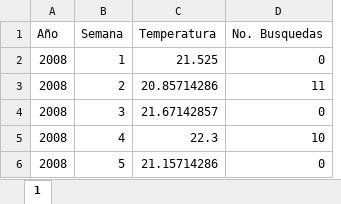
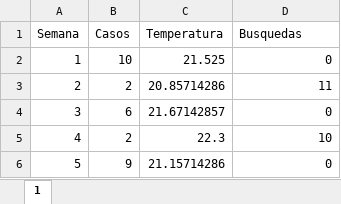
Before and after one commit to juanse962/Proyecto-integrador2, an Excel workbook: static/files/templates/ejemplo5.xlsx, sheet 1, drawn as a sheet; values as stored, in another font and other column widths than the file's, no borders; removed rows and columns are numbered as before the commit, all else as after; the diff names each change by its address in the sheet, - before the commit and + after, or states it on an @@ line.

```diff
--- a/static/files/templates/ejemplo5.xlsx (sheet 1)
+++ b/static/files/templates/ejemplo5.xlsx (sheet 1)
-column A (Año), rows 2-6: all 2008
+column B (Casos), rows 2-6: 10 | 2 | 6 | 2 | 9
-D1: No. Busquedas
+D1: Busquedas
```
Also changed, not shown: 12 other files.
